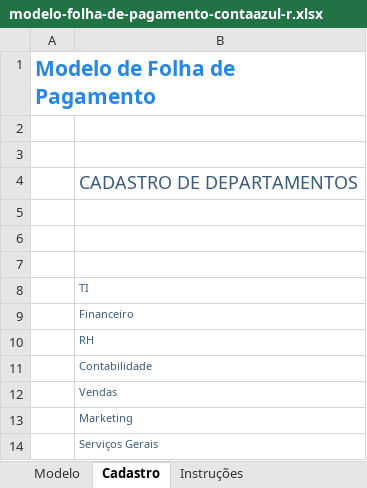
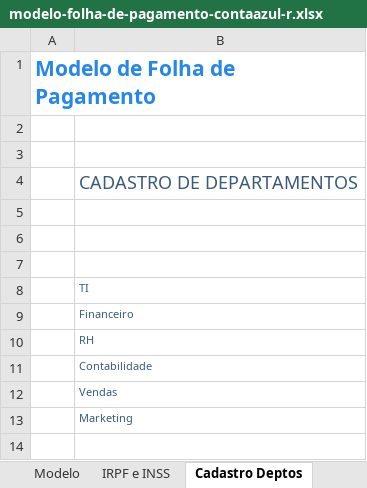
Before and after one commit to isaqueribeiro/sge, an Excel workbook: doc/_modelos/modelo-folha-de-pagamento-contaazul-r.xlsx, sheet Cadastro Deptos, drawn as a sheet; values as stored, in another font and other column widths than the file's, no borders; charts and pictures and table styles not drawn; the diff names each change by its address in the sheet, - before the commit and + after, or states it on an @@ line.

```diff
--- a/doc/_modelos/modelo-folha-de-pagamento-contaazul-r.xlsx (sheet Cadastro Deptos)
+++ b/doc/_modelos/modelo-folha-de-pagamento-contaazul-r.xlsx (sheet Cadastro Deptos)
-sheet tab: Cadastro
+sheet tab: Cadastro Deptos
+sheet tab: IRPF e INSS
-row 14:  | Serviços Gerais
```
Also changed, not shown: sheet Modelo, other sheet tabs, formulas that keep their value, charts or pictures.
